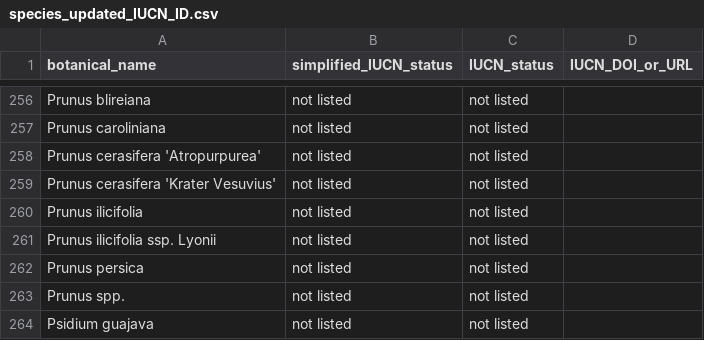
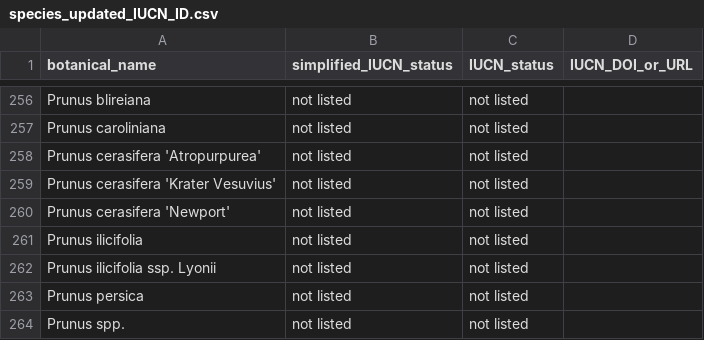
Before and after one commit to Public-Tree-Map/public-tree-map-data-pipeline, a CSV file: data/species_updated_IUCN_ID.csv, drawn as a sheet; only a part is shown, gaps mark what is left out; the shorter side is filled out with more unchanged rows; the diff names each change by its address in the sheet, - before the commit and + after, or states it on an @@ line.

Commit message:
add Prunus cerasifera 'Newport'

```diff
--- a/data/species_updated_IUCN_ID.csv
+++ b/data/species_updated_IUCN_ID.csv
+row 260: Prunus cerasifera 'Newport' | not listed | not listed
```
